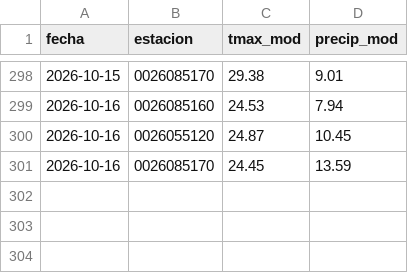
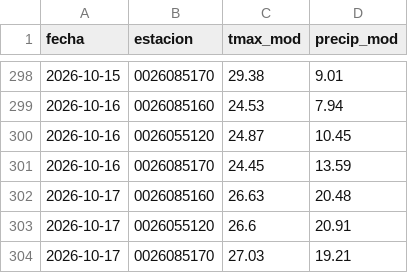
Before and after one commit to al3jandroangel/sat-incendios-cali, a CSV file: data/model_at_stations.csv, drawn as a sheet; only a part is shown, gaps mark what is left out.

```diff
--- a/data/model_at_stations.csv
+++ b/data/model_at_stations.csv
@@ -301 +301,4 @@ fecha,estacion,tmax_mod,precip_mod
 2026-10-16,0026085170,24.45,13.59
+2026-10-17,0026085160,26.63,20.48
+2026-10-17,0026055120,26.6,20.91
+2026-10-17,0026085170,27.03,19.21
```
Also changed, not shown: 12 other files.
